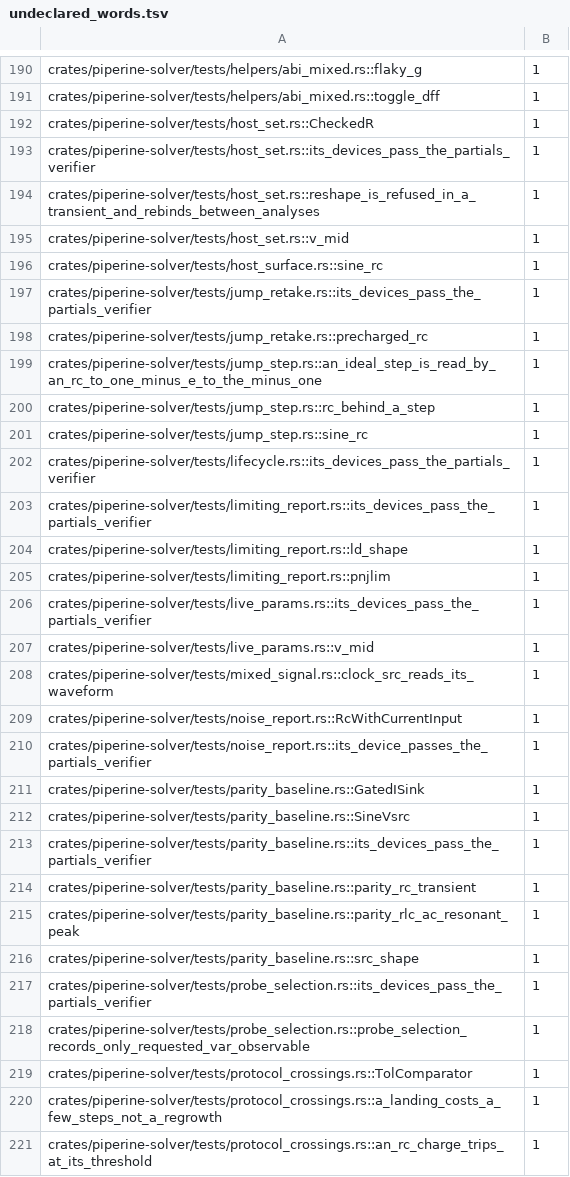
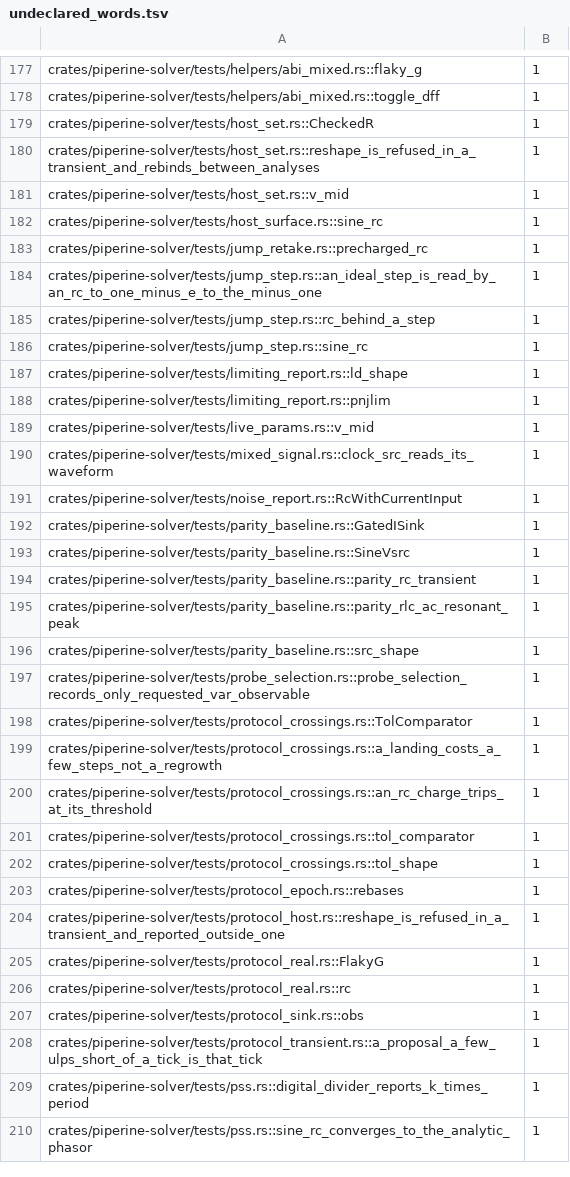
Before and after one commit to vkeslarek/piperine, a TSV file: crates/piperine-repository-guards/allowances/piperine-solver/undeclared_words.tsv, drawn as a sheet; only a part is shown, gaps mark what is left out; the shorter side is filled out with more unchanged rows; the diff covers the shown part only; the diff names each change by its address in the sheet, - before the commit and + after, or states it on an @@ line.

```diff
--- a/crates/piperine-repository-guards/allowances/piperine-solver/undeclared_words.tsv
+++ b/crates/piperine-repository-guards/allowances/piperine-solver/undeclared_words.tsv
-row 193: crates/piperine-solver/tests/host_set.rs::its_devices_pass_the_partials_verifier | 1
-row 197: crates/piperine-solver/tests/jump_retake.rs::its_devices_pass_the_partials_verifier | 1
-row 202: crates/piperine-solver/tests/lifecycle.rs::its_devices_pass_the_partials_verifier | 1
-row 203: crates/piperine-solver/tests/limiting_report.rs::its_devices_pass_the_partials_verifier | 1
-row 206: crates/piperine-solver/tests/live_params.rs::its_devices_pass_the_partials_verifier | 1
-row 210: crates/piperine-solver/tests/noise_report.rs::its_device_passes_the_partials_verifier | 1
-row 213: crates/piperine-solver/tests/parity_baseline.rs::its_devices_pass_the_partials_verifier | 1
-row 217: crates/piperine-solver/tests/probe_selection.rs::its_devices_pass_the_partials_verifier | 1
```
Also changed, not shown: 24 removed rows elsewhere in this file, crates/piperine-repository-guards/allowances/piperine-abi/undeclared_words.tsv, crates/piperine-repository-guards/allowances/piperine-analog-solver/undeclared_words.tsv, 63 other files.
